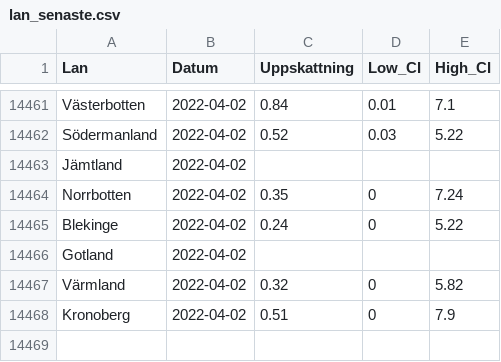
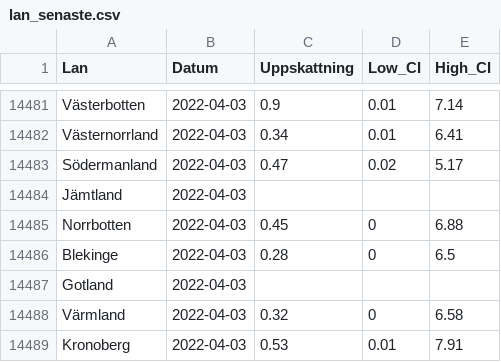
Before and after one commit to csss-resultat/openData, a CSV file: datasets/lan_senaste.csv, drawn as a sheet; only a part is shown, gaps mark what is left out; addresses are those after the commit; the diff covers the shown part only; the diff names each change by its address in the sheet, - before the commit and + after, or states it on an @@ line.

```diff
--- a/datasets/lan_senaste.csv
+++ b/datasets/lan_senaste.csv
-B14481 (Datum): 2022-04-02
+B14481 (Datum): 2022-04-03
-C14481 (Uppskattning): 0.84
+C14481 (Uppskattning): 0.9
-E14481 (High_CI): 7.1
+E14481 (High_CI): 7.14
+row 14482: Västernorrland | 2022-04-03 | 0.34 | 0.01 | 6.41
-B14483:B14489 (Datum): 2022-04-02
+B14483:B14489 (Datum): 2022-04-03
-C14483 (Uppskattning): 0.52
+C14483 (Uppskattning): 0.47
-D14483 (Low_CI): 0.03
+D14483 (Low_CI): 0.02
-E14483 (High_CI): 5.22
+E14483 (High_CI): 5.17
-C14485 (Uppskattning): 0.35
+C14485 (Uppskattning): 0.45
-E14485 (High_CI): 7.24
+E14485 (High_CI): 6.88
-C14486 (Uppskattning): 0.24
+C14486 (Uppskattning): 0.28
-E14486 (High_CI): 5.22
+E14486 (High_CI): 6.5
-E14488 (High_CI): 5.82
+E14488 (High_CI): 6.58
-C14489 (Uppskattning): 0.51
+C14489 (Uppskattning): 0.53
-D14489 (Low_CI): 0
+D14489 (Low_CI): 0.01
-E14489 (High_CI): 7.9
+E14489 (High_CI): 7.91
```
Also changed, not shown: 20 added rows and 8 moved rows elsewhere in this file, datasets/csss_symptom.csv, datasets/csss_tester.csv, 1 other file.
